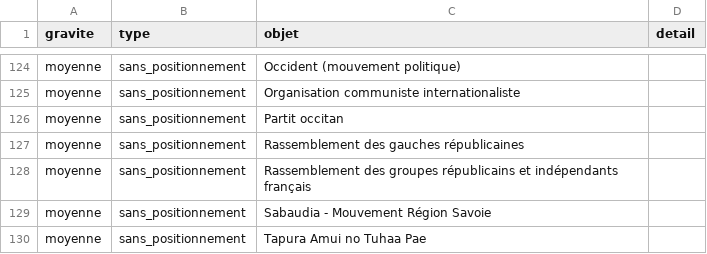
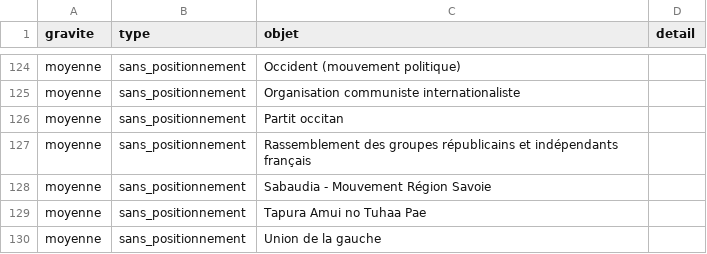
Before and after one commit to floSa/Genealogie-Partis-France, a CSV file: data/review/anomalies.csv, drawn as a sheet; only a part is shown, gaps mark what is left out; the shorter side is filled out with more unchanged rows; the diff names each change by its address in the sheet, - before the commit and + after, or states it on an @@ line.

```diff
--- a/data/review/anomalies.csv
+++ b/data/review/anomalies.csv
-row 127: moyenne | sans_positionnement | Rassemblement des gauches républicaines
```
Also changed, not shown: data/graph/organisations.csv, 10 other files.
